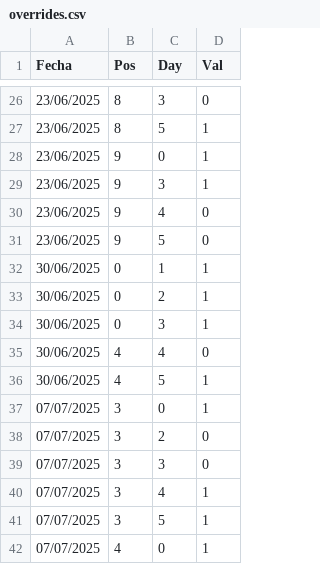
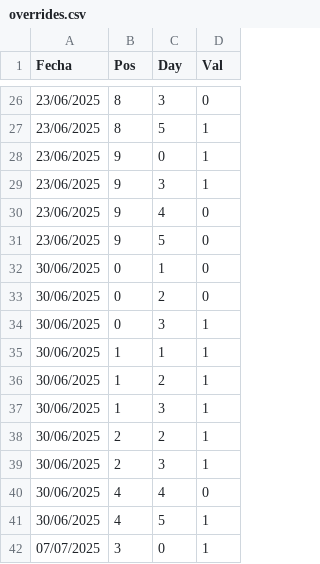
Before and after one commit to diochos/horario-operadores, a CSV file: overrides.csv, drawn as a sheet; only a part is shown, gaps mark what is left out; the shorter side is filled out with more unchanged rows.

Commit message:
Actualiza overrides 30/06/2025

```diff
--- a/overrides.csv
+++ b/overrides.csv
@@ -31,5 +31,10 @@ Fecha,Pos,Day,Val
 23/06/2025,9,5,0
-30/06/2025,0,1,1
-30/06/2025,0,2,1
+30/06/2025,0,1,0
+30/06/2025,0,2,0
 30/06/2025,0,3,1
+30/06/2025,1,1,1
+30/06/2025,1,2,1
+30/06/2025,1,3,1
+30/06/2025,2,2,1
+30/06/2025,2,3,1
 30/06/2025,4,4,0
```
